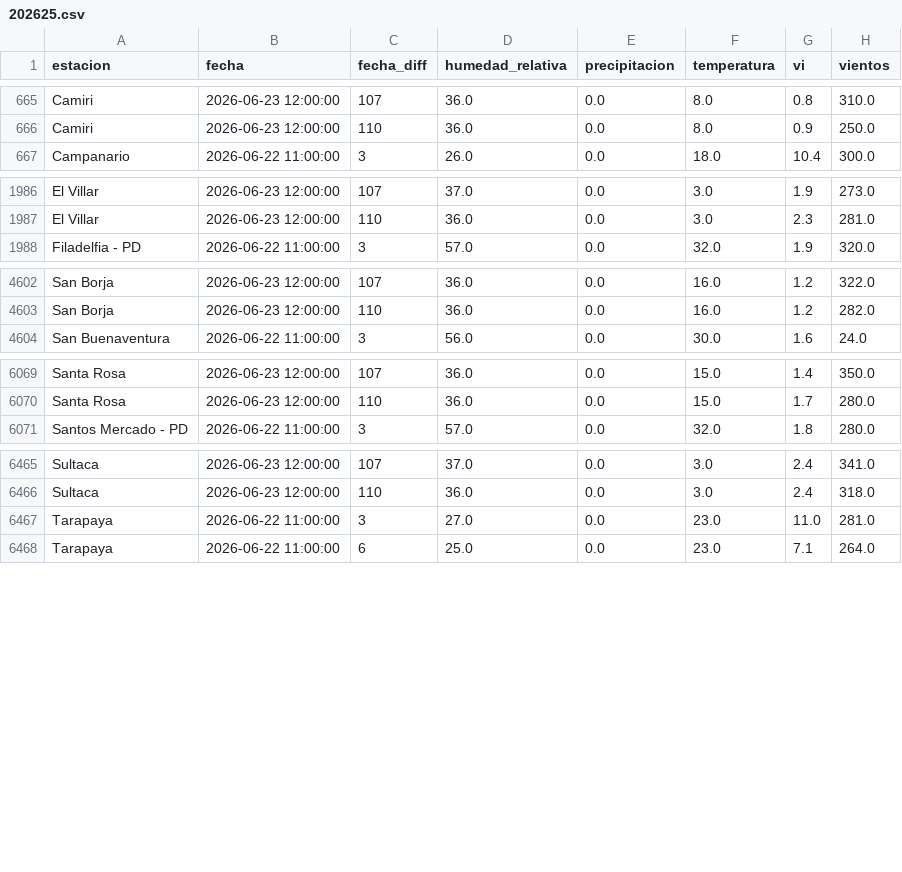
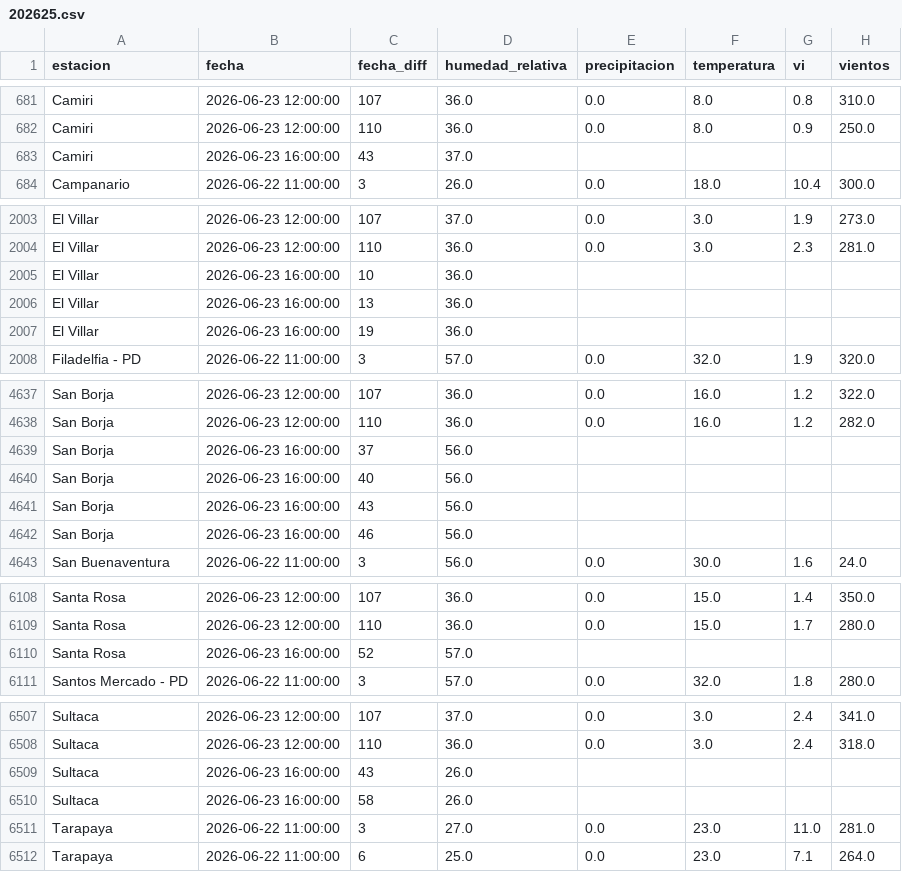
Before and after one commit to sociedatos/bo-meteorologia, a CSV file: data_forecast/2026/202625.csv, drawn as a sheet; only a part is shown, gaps mark what is left out; the diff covers the shown part only; the diff names each change by its address in the sheet, - before the commit and + after, or states it on an @@ line.

```diff
--- a/data_forecast/2026/202625.csv
+++ b/data_forecast/2026/202625.csv
+row 683: Camiri | 2026-06-23 16:00:00 | 43 | 37.0
+row 2005: El Villar | 2026-06-23 16:00:00 | 10 | 36.0
+row 2006: El Villar | 2026-06-23 16:00:00 | 13 | 36.0
+row 2007: El Villar | 2026-06-23 16:00:00 | 19 | 36.0
+row 4639: San Borja | 2026-06-23 16:00:00 | 37 | 56.0
+row 4640: San Borja | 2026-06-23 16:00:00 | 40 | 56.0
+row 4641: San Borja | 2026-06-23 16:00:00 | 43 | 56.0
+row 4642: San Borja | 2026-06-23 16:00:00 | 46 | 56.0
+row 6110: Santa Rosa | 2026-06-23 16:00:00 | 52 | 57.0
+row 6509: Sultaca | 2026-06-23 16:00:00 | 43 | 26.0
+row 6510: Sultaca | 2026-06-23 16:00:00 | 58 | 26.0
```
Also changed, not shown: 39 added rows elsewhere in this file.
